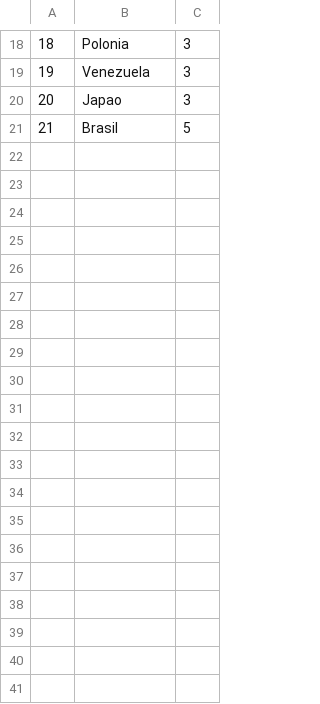
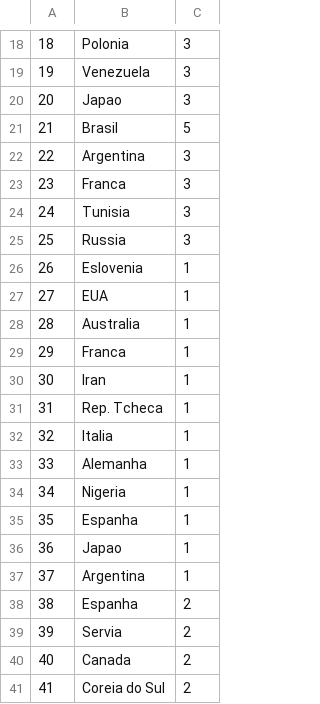
Before and after one commit to LucasAgnez/Projeto-LP-2, a CSV file: src/br/ufrn/imd/controle/selecoes.csv, drawn as a sheet; only a part is shown, gaps mark what is left out; the diff covers the shown part only; the diff names each change by its address in the sheet, - before the commit and + after, or states it on an @@ line.

```diff
--- a/src/br/ufrn/imd/controle/selecoes.csv
+++ b/src/br/ufrn/imd/controle/selecoes.csv
+row 22: 22 | Argentina | 3
+row 23: 23 | Franca | 3
+row 24: 24 | Tunisia | 3
+row 25: 25 | Russia | 3
+row 26: 26 | Eslovenia | 1
+row 27: 27 | EUA | 1
+row 28: 28 | Australia | 1
+row 29: 29 | Franca | 1
+row 30: 30 | Iran | 1
+row 31: 31 | Rep. Tcheca | 1
+row 32: 32 | Italia | 1
+row 33: 33 | Alemanha | 1
+row 34: 34 | Nigeria | 1
+row 35: 35 | Espanha | 1
+row 36: 36 | Japao | 1
+row 37: 37 | Argentina | 1
+row 38: 38 | Espanha | 2
+row 39: 39 | Servia | 2
+row 40: 40 | Canada | 2
+row 41: 41 | Coreia do Sul | 2
```
Also changed, not shown: 35 added rows elsewhere in this file, 4 other files.
